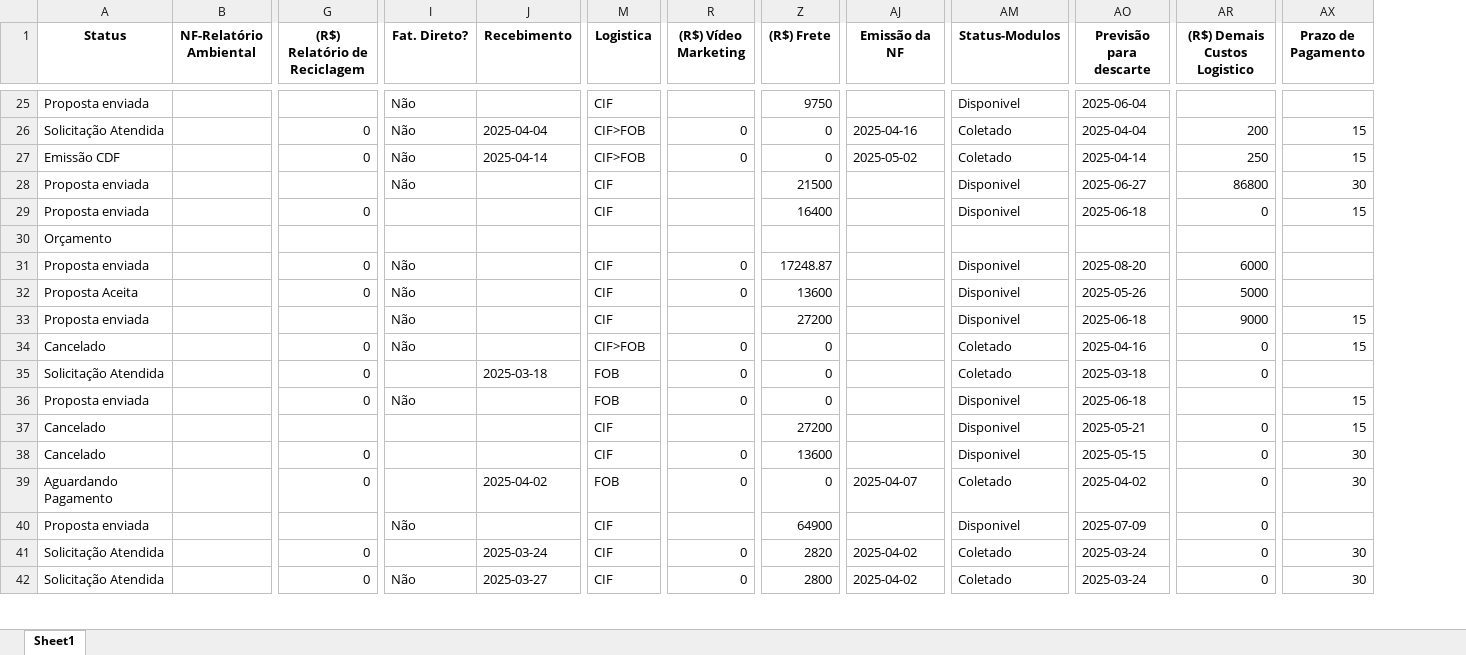
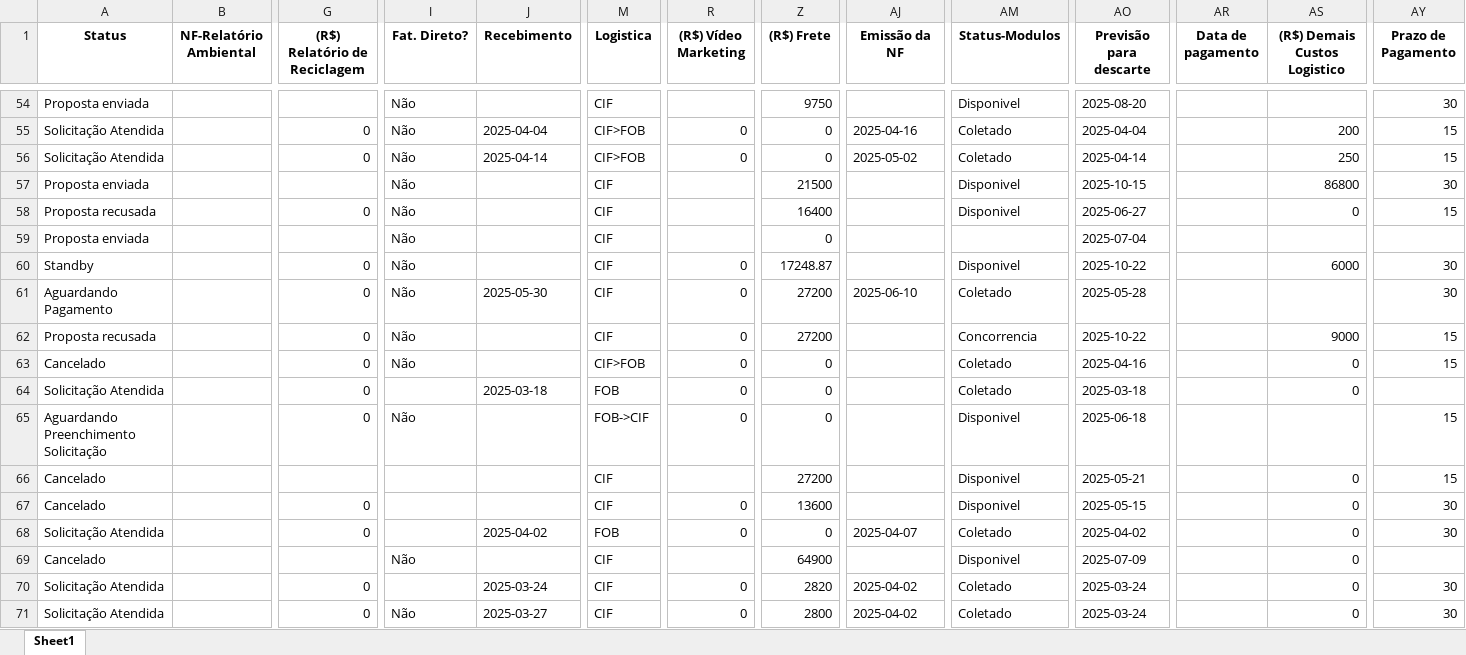
Before and after one commit to biancaneves-sunr/calcute, an Excel workbook: Banco de Dados - Logistica.xlsx, sheet Sheet1, drawn as a sheet; only a part is shown, gaps mark what is left out; values as stored, in another font and other column widths than the file's, no borders; removed rows and columns are numbered as before the commit, all else as after; rows hold the shown columns only; the diff covers the shown part only; the diff names each change by its address in the sheet, - before the commit and + after, or states it on an @@ line.

Commit message:
Add files via upload

```diff
--- a/Banco de Dados - Logistica.xlsx (sheet Sheet1)
+++ b/Banco de Dados - Logistica.xlsx (sheet Sheet1)
+column AR (Data de pagamento), empty
-AO54 (Previsão para descarte): 2025-06-04
+AO54 (Previsão para descarte): 2025-08-20
-AY54 (Prazo de Pagamento): (empty)
+AY54 (Prazo de Pagamento): 30
-A56 (Status): Emissão CDF
+A56 (Status): Solicitação Atendida
-AO57 (Previsão para descarte): 2025-06-27
+AO57 (Previsão para descarte): 2025-10-15
-A58 (Status): Proposta enviada
+A58 (Status): Proposta recusada
-I58 (Fat. Direto?): (empty)
+I58 (Fat. Direto?): Não
-AO58 (Previsão para descarte): 2025-06-18
+AO58 (Previsão para descarte): 2025-06-27
-row 30: Orçamento
+row 59: Proposta enviada |  |  | Não |  | CIF |  | 0 |  |  | 2025-07-04
-A60 (Status): Proposta enviada
+A60 (Status): Standby
-AO60 (Previsão para descarte): 2025-08-20
+AO60 (Previsão para descarte): 2025-10-22
-AY60:AY61 (Prazo de Pagamento): (empty)
+AY60:AY61 (Prazo de Pagamento): 30
-A61 (Status): Proposta Aceita
+A61 (Status): Aguardando Pagamento
-J61 (Recebimento): (empty)
+J61 (Recebimento): 2025-05-30
-Z61 ((R$) Frete): 13600
+Z61 ((R$) Frete): 27200
-AJ61 (Emissão da NF): (empty)
+AJ61 (Emissão da NF): 2025-06-10
-AM61 (Status-Modulos): Disponivel
+AM61 (Status-Modulos): Coletado
-AO61 (Previsão para descarte): 2025-05-26
+AO61 (Previsão para descarte): 2025-05-28
-AS61 ((R$) Demais Custos Logistico): 5000
+AS61 ((R$) Demais Custos Logistico): (empty)
-A62 (Status): Proposta enviada
+A62 (Status): Proposta recusada
-G62 ((R$) Relatório de Reciclagem): (empty)
+G62 ((R$) Relatório de Reciclagem): 0
-R62 ((R$) Vídeo Marketing): (empty)
+R62 ((R$) Vídeo Marketing): 0
-AM62 (Status-Modulos): Disponivel
+AM62 (Status-Modulos): Concorrencia
-AO62 (Previsão para descarte): 2025-06-18
+AO62 (Previsão para descarte): 2025-10-22
-A65 (Status): Proposta enviada
+A65 (Status): Aguardando Preenchimento Solicitação
-M65 (Logistica): FOB
+M65 (Logistica): FOB->CIF
-A68 (Status): Aguardando Pagamento
+A68 (Status): Solicitação Atendida
-A69 (Status): Proposta enviada
+A69 (Status): Cancelado
```
Also changed, not shown: 31 added rows, 2 removed rows and 149 edited cells elsewhere in this sheet.
